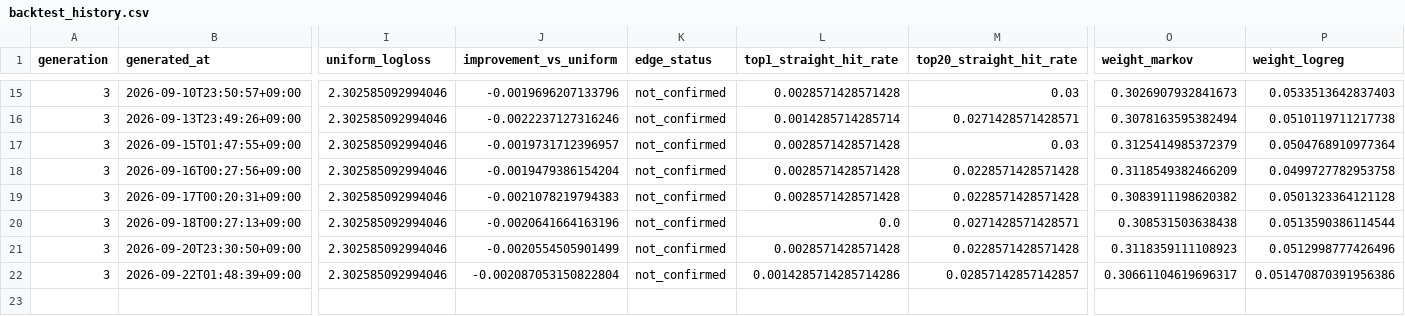
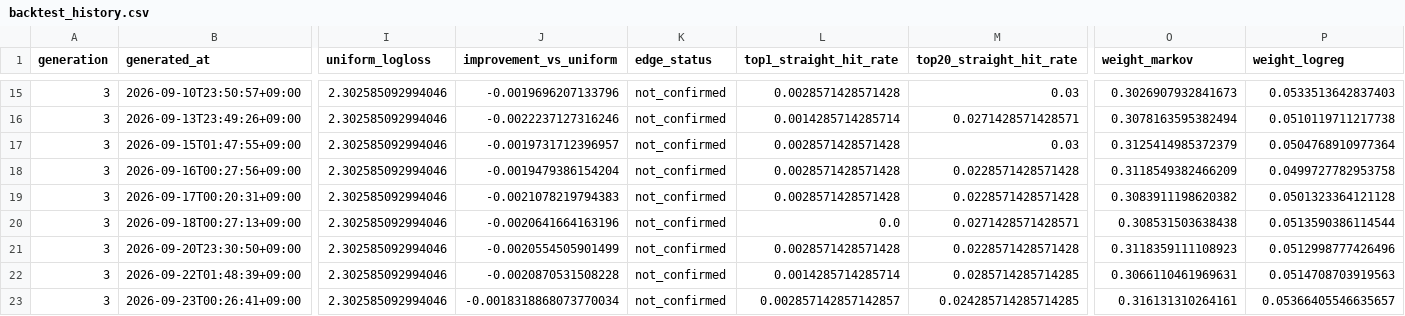
Before and after one commit to Joker7822/Numbers3, a CSV file: backtests/backtest_history.csv, drawn as a sheet; only a part is shown, gaps mark what is left out; rows hold the shown columns only; the diff names each change by its address in the sheet, - before the commit and + after, or states it on an @@ line.

```diff
--- a/backtests/backtest_history.csv
+++ b/backtests/backtest_history.csv
-J22 (improvement_vs_uniform): -0.002087053150822804
+J22 (improvement_vs_uniform): -0.0020870531508228
-L22 (top1_straight_hit_rate): 0.0014285714285714286
+L22 (top1_straight_hit_rate): 0.0014285714285714
-M22 (top20_straight_hit_rate): 0.02857142857142857
+M22 (top20_straight_hit_rate): 0.0285714285714285
-O22 (weight_markov): 0.30661104619696317
+O22 (weight_markov): 0.3066110461969631
-P22 (weight_logreg): 0.051470870391956386
+P22 (weight_logreg): 0.0514708703919563
+row 23: 3 | 2026-09-23T00:26:41+09:00 | 2.302585092994046 | -0.0018318868073770034 | not_confirmed | 0.002857142857142857 | 0.024285714285714285 | 0.316131310264161 | 0.05366405546635657
```
Also changed, not shown: backtests/champion_replay/replay_history.csv, 9 other files.
